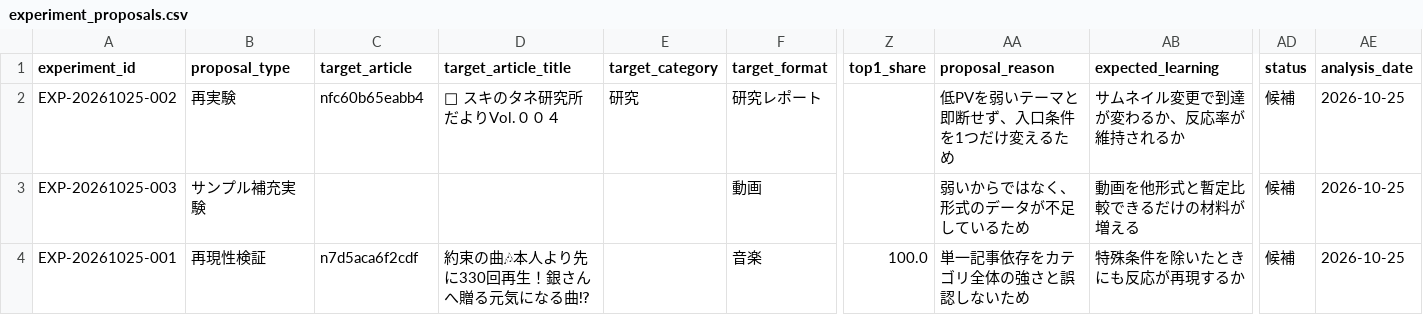
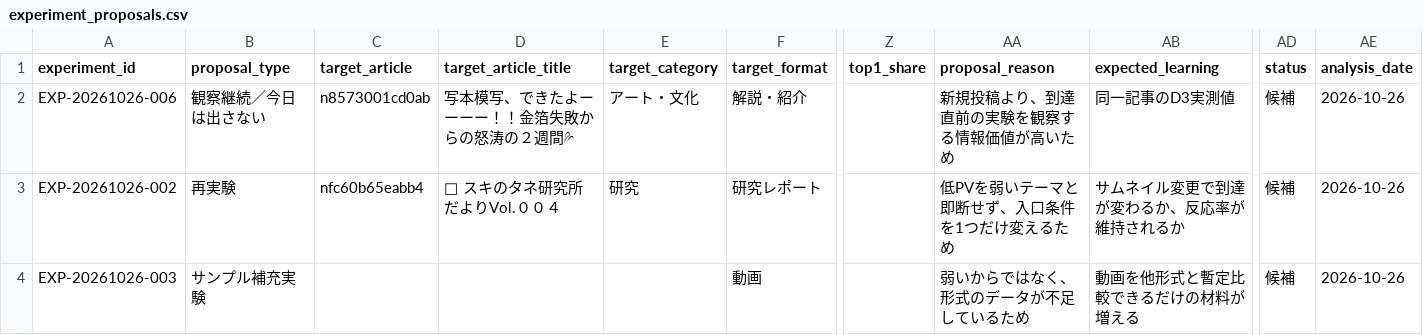
Before and after one commit to compass-miki-creator/note-stats-dashboard, a CSV file: data/experiment_proposals.csv, drawn as a sheet; only a part is shown, gaps mark what is left out; removed rows and columns are numbered as before the commit, all else as after; rows hold the shown columns only; the diff names each change by its address in the sheet, - before the commit and + after, or states it on an @@ line.

```diff
--- a/data/experiment_proposals.csv
+++ b/data/experiment_proposals.csv
+row 2: EXP-20261026-006 | 観察継続／今日は出さない | n8573001cd0ab | 写本模写、できたよーーーー！！金箔失敗からの怒涛の２週間💦 | アート・文化 | 解説・紹介 |  | 新規投稿より、到達直前の実験を観察する情報価値が高いため | 同一記事のD3実測値 | 候補 | 2026-10-26
-A3 (experiment_id): EXP-20261025-002
+A3 (experiment_id): EXP-20261026-002
-AE3:AE4 (analysis_date): 2026-10-25
+AE3:AE4 (analysis_date): 2026-10-26
-A4 (experiment_id): EXP-20261025-003
+A4 (experiment_id): EXP-20261026-003
-row 4: EXP-20261025-001 | 再現性検証 | n7d5aca6f2cdf | 約束の曲🎶本人より先に330回再生！銀さんへ贈る元気になる曲⁉ |  | 音楽 | 100.0 | 単一記事依存をカテゴリ全体の強さと誤認しないため | 特殊条件を除いたときにも反応が再現するか | 候補 | 2026-10-25
```
Also changed, not shown: data/asset_articles.csv, data/daily_summary.csv, 14 other files.
